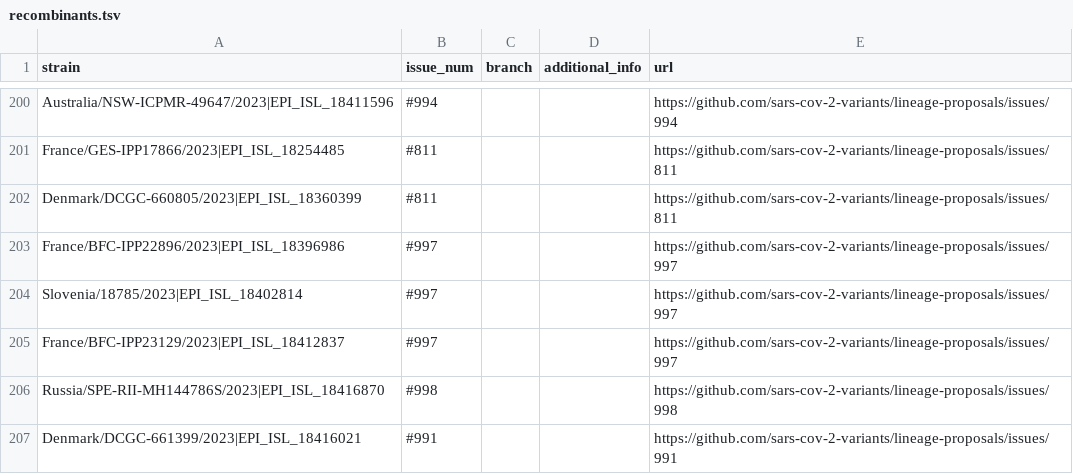
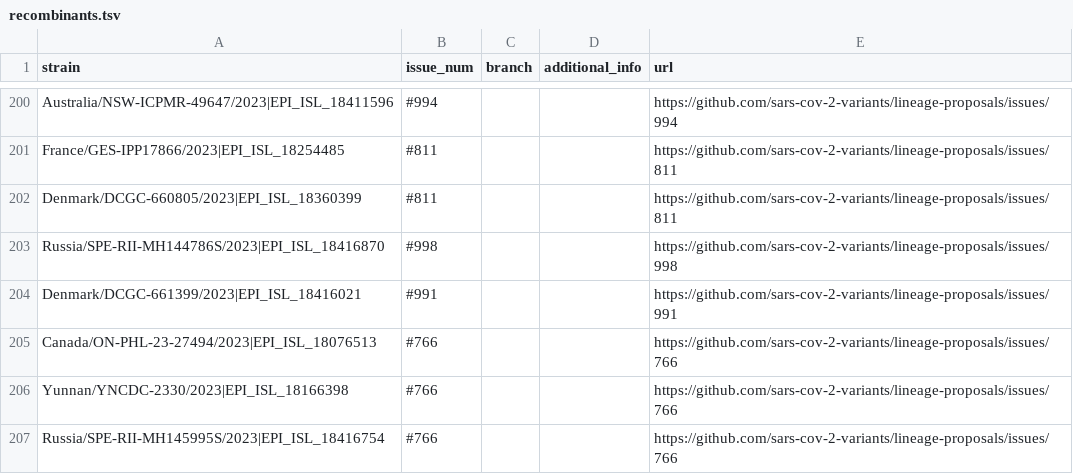
Before and after one commit to sars-cov-2-variants/lineage-proposals, a TSV file: recombinants.tsv, drawn as a sheet; only a part is shown, gaps mark what is left out; the shorter side is filled out with more unchanged rows; the diff names each change by its address in the sheet, - before the commit and + after, or states it on an @@ line.

Commit message:
remove_XDJ_XDK

```diff
--- a/recombinants.tsv
+++ b/recombinants.tsv
-row 203: France/BFC-IPP22896/2023|EPI_ISL_18396986 | #997 |  |  | https://github.com/sars-cov-2-variants/lineage-proposals/issues/997
-row 204: Slovenia/18785/2023|EPI_ISL_18402814 | #997 |  |  | https://github.com/sars-cov-2-variants/lineage-proposals/issues/997
-row 205: France/BFC-IPP23129/2023|EPI_ISL_18412837 | #997 |  |  | https://github.com/sars-cov-2-variants/lineage-proposals/issues/997
```
